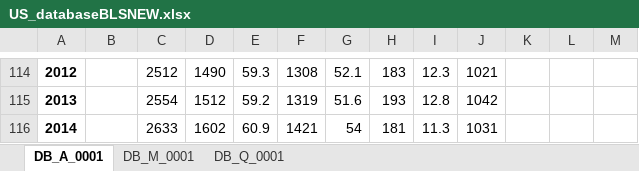
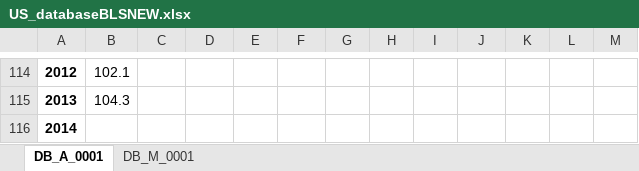
Before and after one commit to TaiwanEconomicDataCenter/US, an Excel workbook: output/US_databaseBLSNEW.xlsx, sheet DB_A_0001, drawn as a sheet; only a part is shown, gaps mark what is left out; values as stored, in another font and other column widths than the file's, no borders; the diff covers the shown part only; the diff names each change by its address in the sheet, - before the commit and + after, or states it on an @@ line.

```diff
--- a/output/US_databaseBLSNEW.xlsx (sheet DB_A_0001)
+++ b/output/US_databaseBLSNEW.xlsx (sheet DB_A_0001)
-sheet tab: DB_Q_0001
-B114: (empty)
+B114: 102.1
-C114: 2512
+C114: (empty)
-D114: 1490
+D114: (empty)
-E114: 59.3
+E114: (empty)
-F114: 1308
+F114: (empty)
-G114: 52.1
+G114: (empty)
-H114: 183
+H114: (empty)
-I114: 12.3
+I114: (empty)
-J114: 1021
+J114: (empty)
-B115: (empty)
+B115: 104.3
-C115: 2554
+C115: (empty)
-D115: 1512
+D115: (empty)
-E115: 59.2
+E115: (empty)
-F115: 1319
+F115: (empty)
-G115: 51.6
+G115: (empty)
-H115: 193
+H115: (empty)
-I115: 12.8
+I115: (empty)
-J115: 1042
+J115: (empty)
-C116: 2633
+C116: (empty)
-D116: 1602
+D116: (empty)
-E116: 60.9
+E116: (empty)
-F116: 1421
+F116: (empty)
-G116: 54
+G116: (empty)
-H116: 181
+H116: (empty)
-I116: 11.3
+I116: (empty)
-J116: 1031
+J116: (empty)
```
Also changed, not shown: 2 added rows, 2 removed rows and 144 edited cells elsewhere in this sheet, sheet DB_M_0001, data/tables.xlsx, output/US_keyBLSNEW.xlsx, 3 other files.
